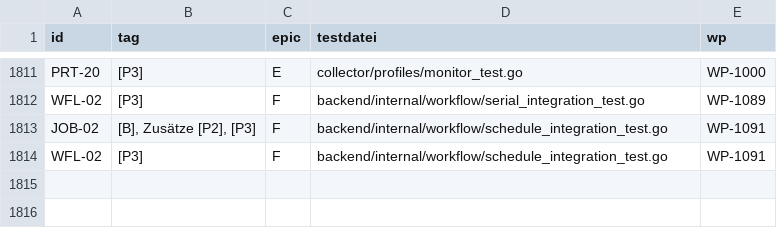
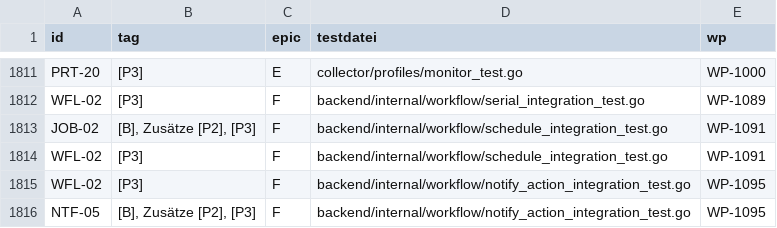
Before and after one commit to DataHub-Chiemgau/Reticora-CMDB, a CSV file: docs/traceability.csv, drawn as a sheet; only a part is shown, gaps mark what is left out.

```diff
--- a/docs/traceability.csv
+++ b/docs/traceability.csv
@@ -1814 +1814,3 @@ JOB-02;[B], Zusätze [P2], [P3];F;backend/internal/workflow/schedule_integration
 WFL-02;[P3];F;backend/internal/workflow/schedule_integration_test.go;WP-1091
+WFL-02;[P3];F;backend/internal/workflow/notify_action_integration_test.go;WP-1095
+NTF-05;[B], Zusätze [P2], [P3];F;backend/internal/workflow/notify_action_integration_test.go;WP-1095
```
Also changed, not shown: 12 other files.
